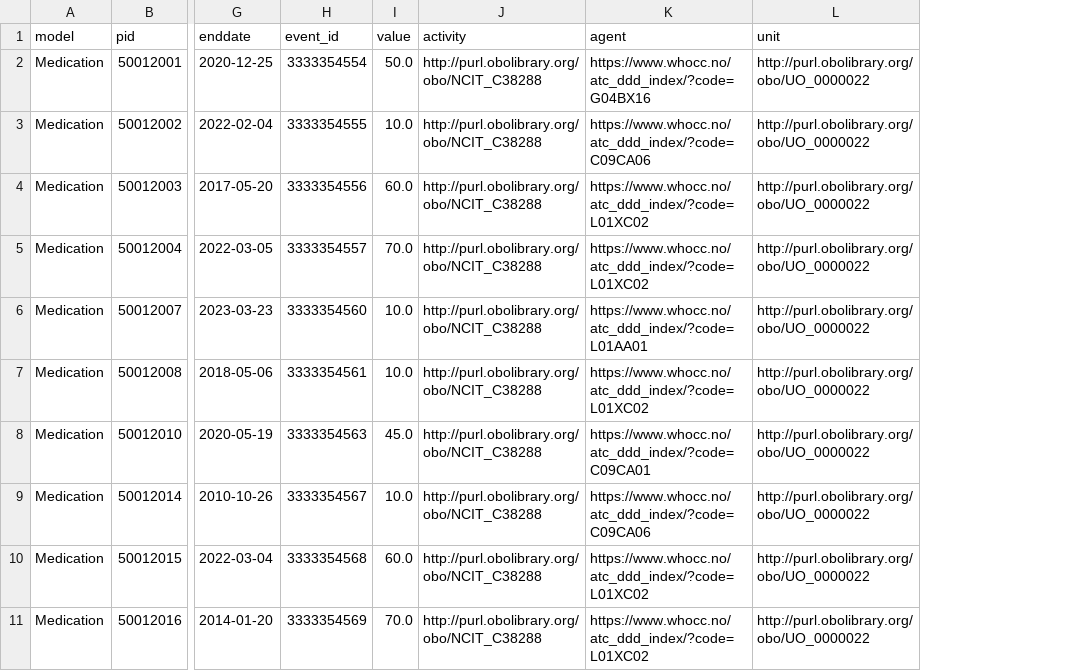
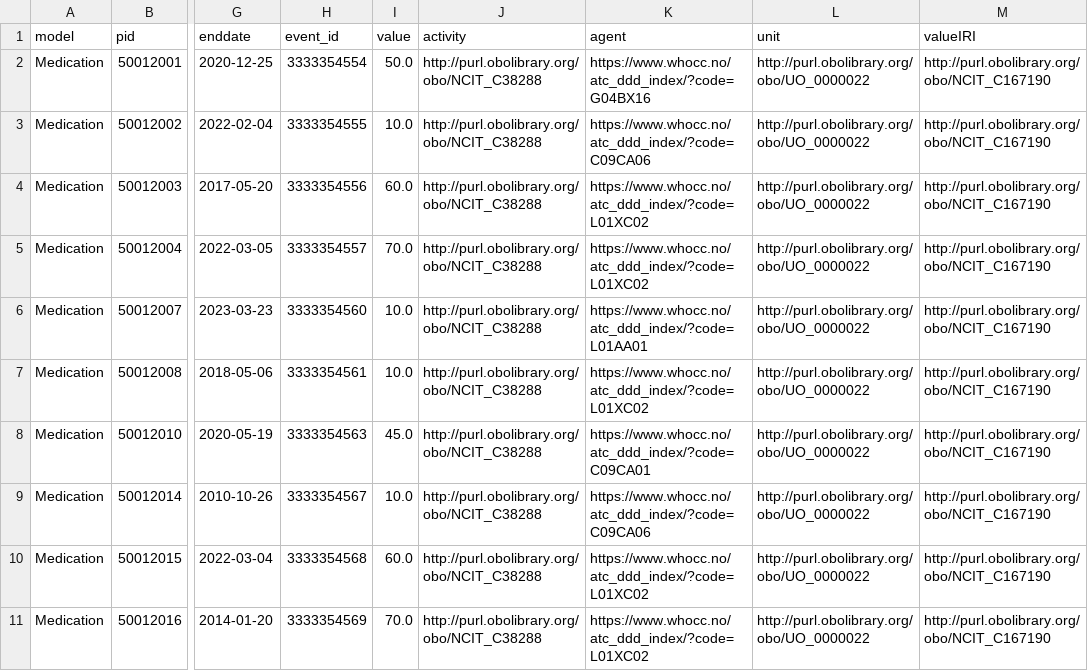
Before and after one commit to CARE-SM/CARE-SM-Implementation, a CSV file: CSV/Medication.csv, drawn as a sheet; only a part is shown, gaps mark what is left out; the diff names each change by its address in the sheet, - before the commit and + after, or states it on an @@ line.

```diff
--- a/CSV/Medication.csv
+++ b/CSV/Medication.csv
+column M (valueIRI), rows 2-11: all http://purl.obolibrary.org/obo/NCIT_C167190
```
Also changed, not shown: CSV/Biobank.csv, CSV/Genetic.csv, 38 other files.
